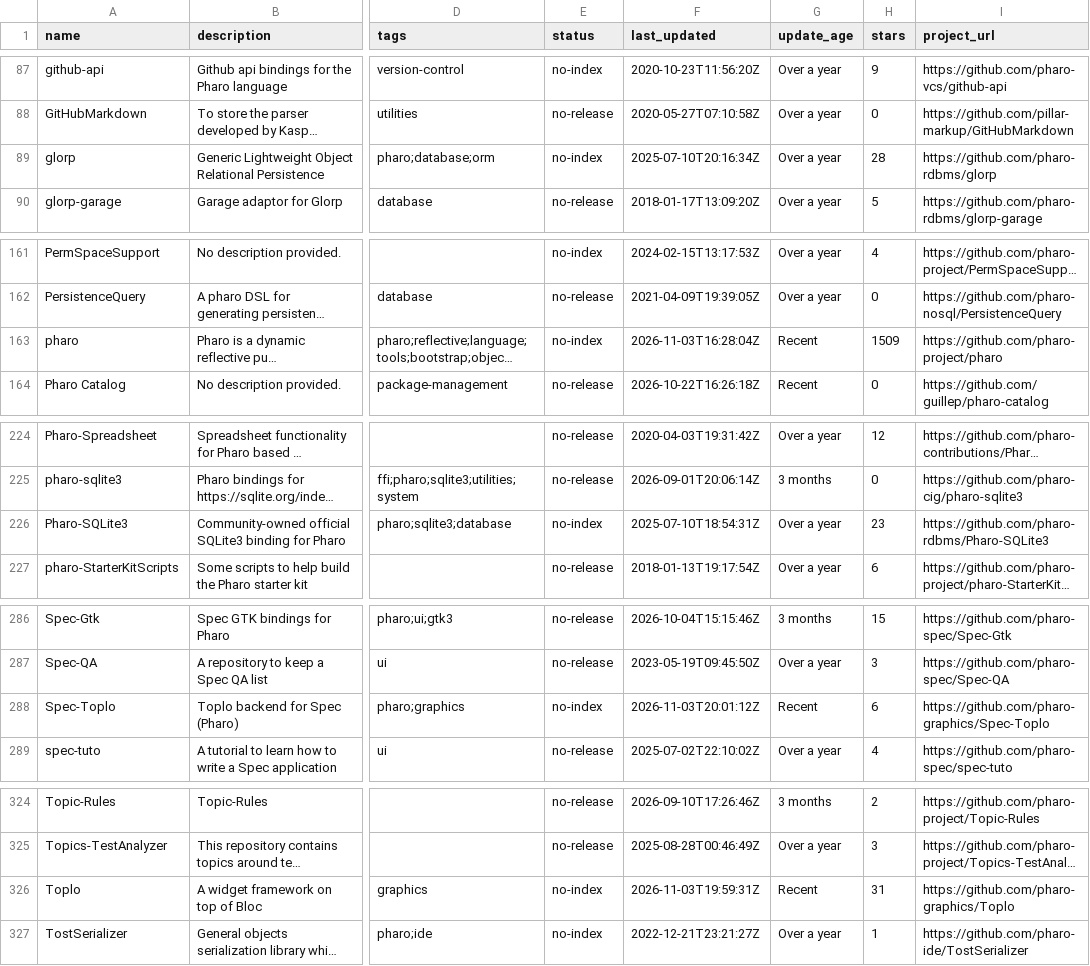
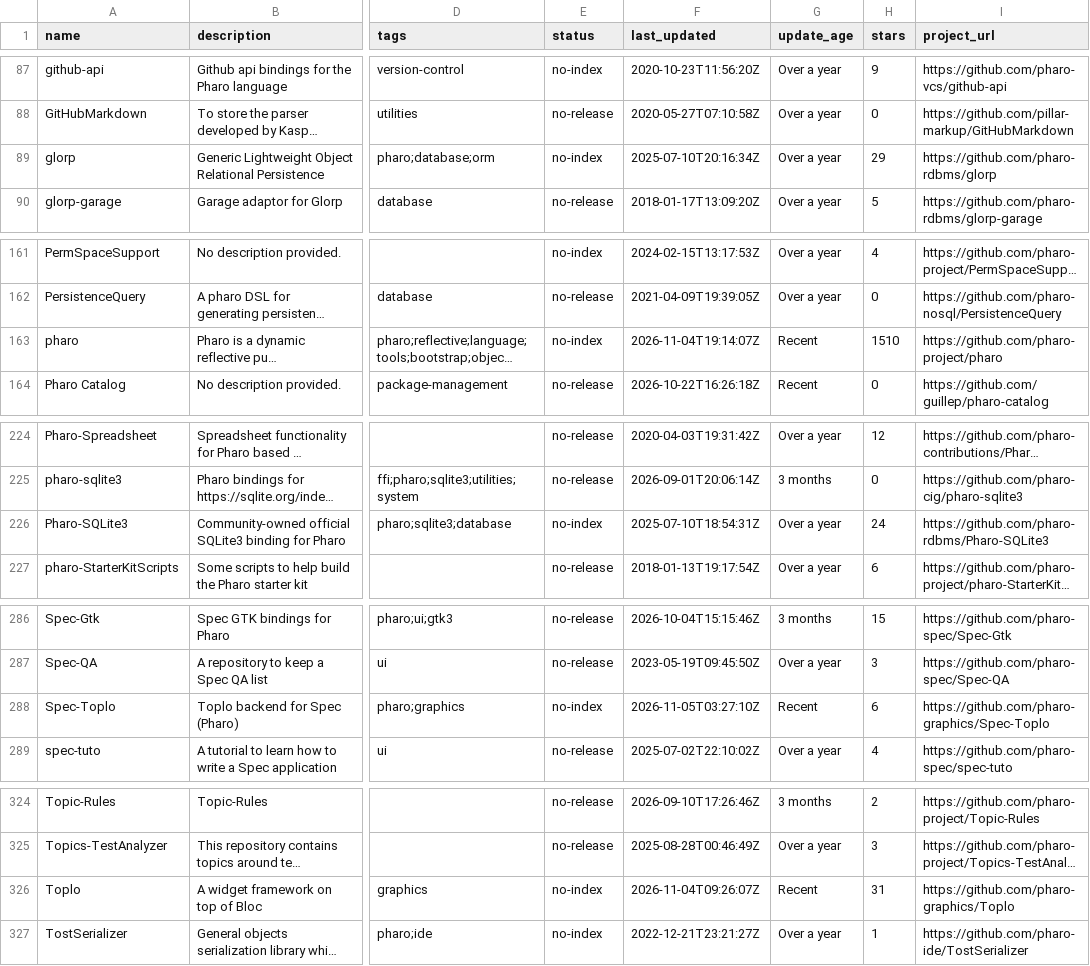
Before and after one commit to guillep/pharo-catalog, a CSV file: catalog.csv, drawn as a sheet; only a part is shown, gaps mark what is left out; long unchanged cells end in …; the diff names each change by its address in the sheet, - before the commit and + after, or states it on an @@ line.

```diff
--- a/catalog.csv
+++ b/catalog.csv
-H89 (stars): 28
+H89 (stars): 29
-F163 (last_updated): 2026-11-03T16:28:04Z
+F163 (last_updated): 2026-11-04T19:14:07Z
-H163 (stars): 1509
+H163 (stars): 1510
-H226 (stars): 23
+H226 (stars): 24
-F288 (last_updated): 2026-11-03T20:01:12Z
+F288 (last_updated): 2026-11-05T03:27:10Z
-F326 (last_updated): 2026-11-03T19:59:31Z
+F326 (last_updated): 2026-11-04T09:26:07Z
```
Also changed, not shown: 2 other files.
